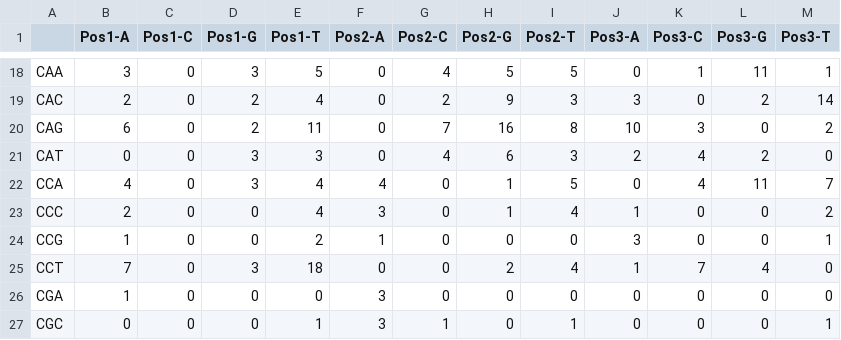
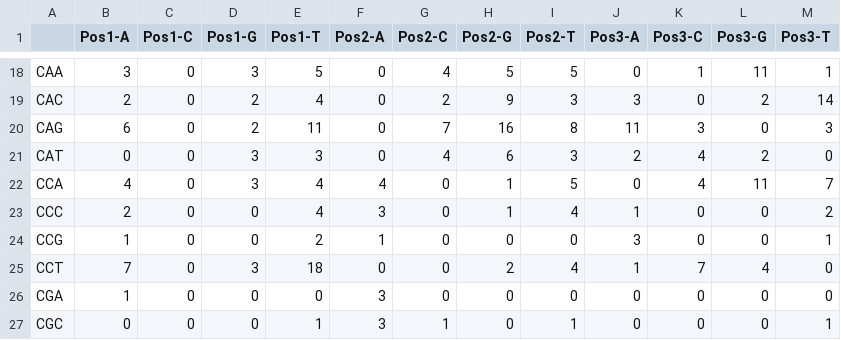
Before and after one commit to BHSAI/BRILIA, a CSV file: Examples/MouseH/MouseH_Fasta/Analysis/Mutability.csv, drawn as a sheet; only a part is shown, gaps mark what is left out.

```diff
--- a/Examples/MouseH/MouseH_Fasta/Analysis/Mutability.csv
+++ b/Examples/MouseH/MouseH_Fasta/Analysis/Mutability.csv
@@ -19,3 +19,3 @@ CAA,3,0,3,5,0,4,5,5,0,1,11,1
 CAC,2,0,2,4,0,2,9,3,3,0,2,14
-CAG,6,0,2,11,0,7,16,8,10,3,0,2
+CAG,6,0,2,11,0,7,16,8,11,3,0,3
 CAT,0,0,3,3,0,4,6,3,2,4,2,0
```
Also changed, not shown: Examples/MouseH/MouseH_Fasta/Analysis/AnalysisSearchTable.csv, Examples/MouseH/MouseH_Fasta/Analysis/NormMutability.csv, 57 other files.
